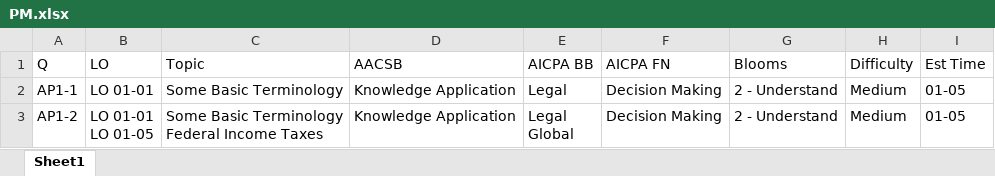
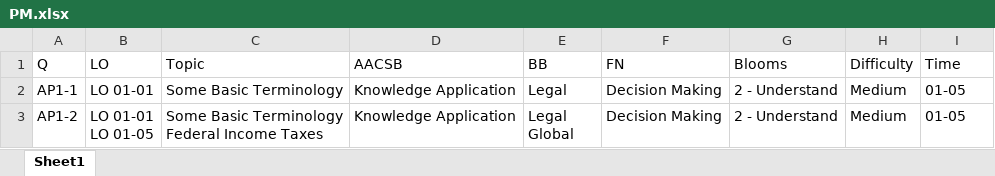
Before and after one commit to AkshayMAnvekar/fnaxml, an Excel workbook: PM.xlsx, sheet Sheet1, drawn as a sheet; only a part is shown; values as stored, in another font and other column widths than the file's, no borders; the diff names each change by its address in the sheet, - before the commit and + after, or states it on an @@ line.

```diff
--- a/PM.xlsx (sheet Sheet1)
+++ b/PM.xlsx (sheet Sheet1)
-E1: AICPA BB
+E1: BB
-F1: AICPA FN
+F1: FN
-I1: Est Time
+I1: Time
```
Also changed, not shown: 9 other files.
